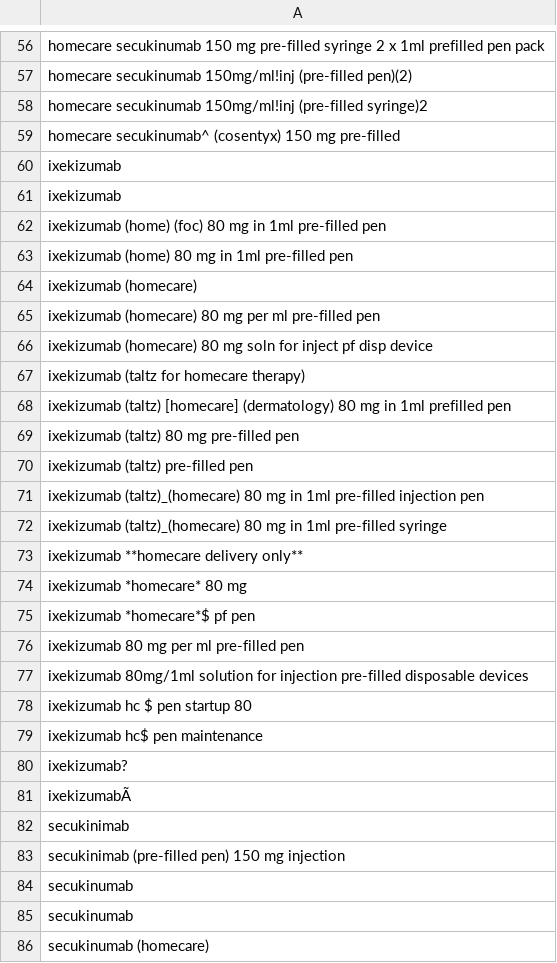
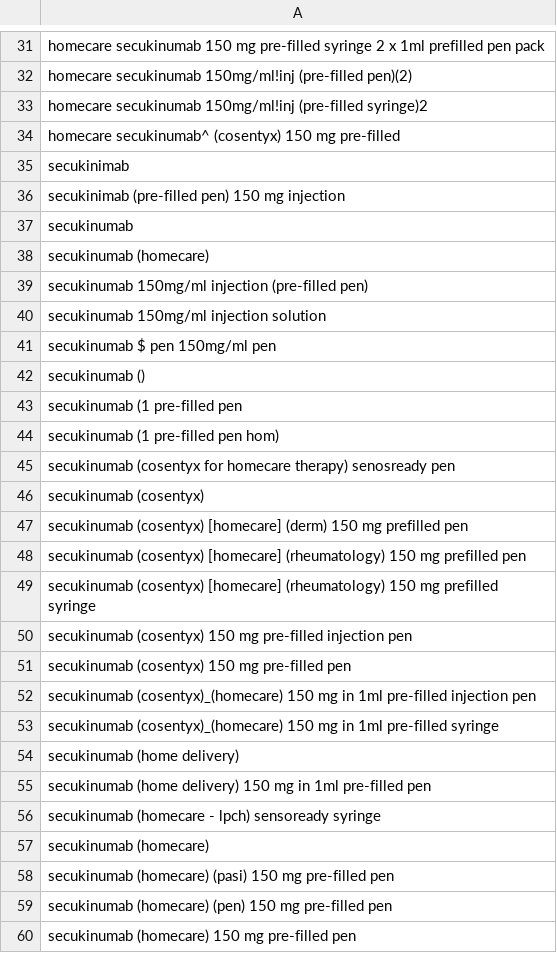
Before and after one commit to opensafely/immunosuppressant-meds-research, a CSV file: crossimid-codelists/crossimid-secukinumab-drug-names.csv (was crossimid-codelists/crossimid-il17-drug-names.csv), drawn as a sheet; only a part is shown, gaps mark what is left out; the shorter side is filled out with more unchanged rows; the diff covers the shown part only; the diff names each change by its address in the sheet, - before the commit and + after, or states it on an @@ line.

```diff
--- a/crossimid-codelists/crossimid-il17-drug-names.csv
+++ b/crossimid-codelists/crossimid-secukinumab-drug-names.csv
-row 60: ixekizumab
-row 61: ixekizumab
-row 62: ixekizumab (home) (foc) 80 mg in 1ml pre-filled pen
-row 63: ixekizumab (home) 80 mg in 1ml pre-filled pen
-row 64: ixekizumab (homecare)
-row 65: ixekizumab (homecare) 80 mg per ml pre-filled pen
-row 66: ixekizumab (homecare) 80 mg soln for inject pf disp device
-row 67: ixekizumab (taltz for homecare therapy)
-row 68: ixekizumab (taltz) [homecare] (dermatology) 80 mg in 1ml prefilled pen
-row 69: ixekizumab (taltz) 80 mg pre-filled pen
-row 70: ixekizumab (taltz) pre-filled pen
-row 71: ixekizumab (taltz)_(homecare) 80 mg in 1ml pre-filled injection pen
-row 72: ixekizumab (taltz)_(homecare) 80 mg in 1ml pre-filled syringe
-row 73: ixekizumab **homecare delivery only**
-row 74: ixekizumab *homecare* 80 mg
-row 75: ixekizumab *homecare*$ pf pen
-row 76: ixekizumab 80 mg per ml pre-filled pen
-row 77: ixekizumab 80mg/1ml solution for injection pre-filled disposable devices
-row 78: ixekizumab hc $ pen startup 80
-row 79: ixekizumab hc$ pen maintenance
-row 80: ixekizumab?
-row 81: ixekizumabÃ
-row 84: secukinumab
```
Also changed, not shown: 28 removed rows and 1 edited cell elsewhere in this file, crossimid-codelists/crossimid-adalimumab-drug-names.csv, crossimid-codelists/crossimid-baricitinib-drug-names.csv, 37 other files.
